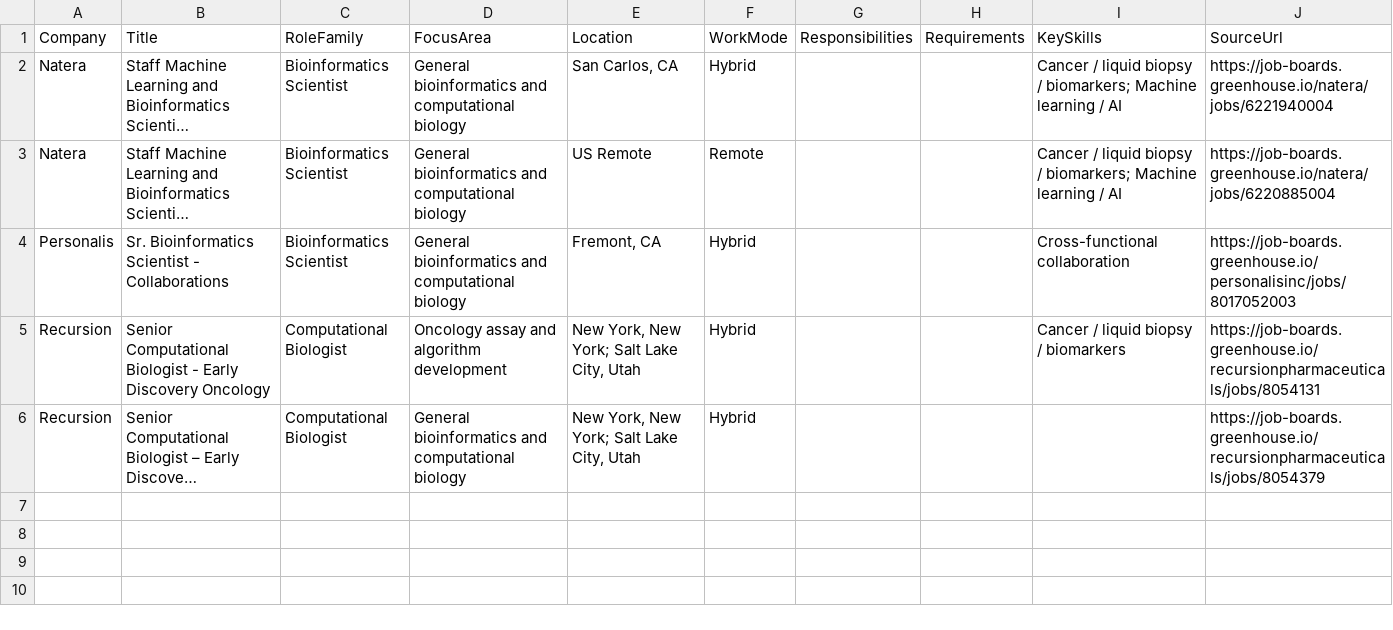
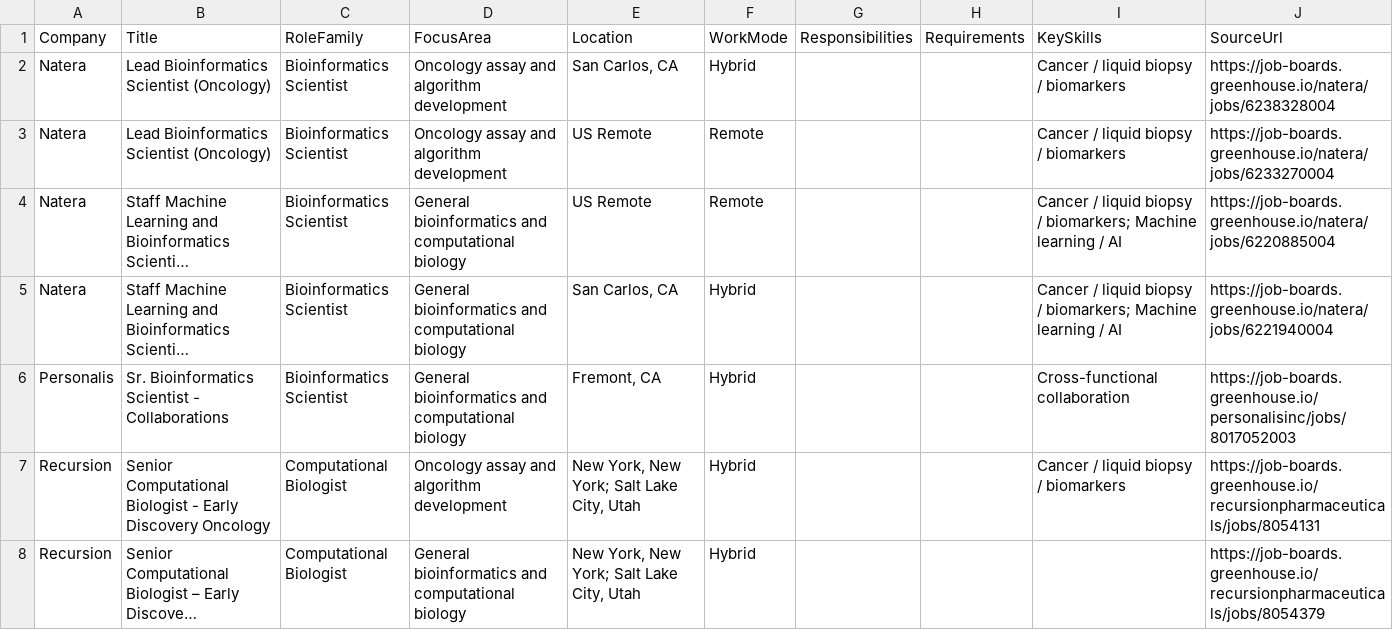
Before and after one commit to SpicyChicken6/bioinformatics_jobskill_index, a CSV file: output/bioinformatics-jobs-board.csv, drawn as a sheet; long unchanged cells end in …; the diff names each change by its address in the sheet, - before the commit and + after, or states it on an @@ line.

```diff
--- a/output/bioinformatics-jobs-board.csv
+++ b/output/bioinformatics-jobs-board.csv
+row 2: Natera | Lead Bioinformatics Scientist (Oncology) | Bioinformatics Scientist | Oncology assay and algorithm development | San Carlos, CA | Hybrid |  |  | Cancer / liquid biopsy / biomarkers | https://job-boards.greenhouse.io/natera/jobs/6238328004
+row 3: Natera | Lead Bioinformatics Scientist (Oncology) | Bioinformatics Scientist | Oncology assay and algorithm development | US Remote | Remote |  |  | Cancer / liquid biopsy / biomarkers | https://job-boards.greenhouse.io/natera/jobs/6233270004
@@ row 3 moved to row 4: Natera @@
```
Also changed, not shown: output/bioinformatics-trend-history.csv, 3 other files.
